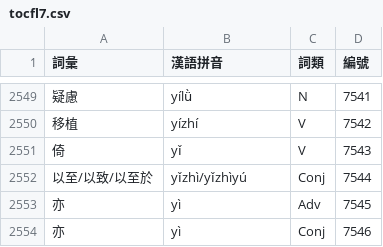
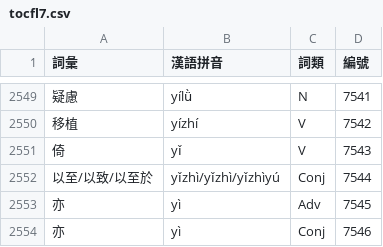
Before and after one commit to LoopingRocks/AnkiTOCFLDeck, a CSV file: data/tocfl/tocfl7.csv, drawn as a sheet; only a part is shown, gaps mark what is left out.

Commit message:
update with a simpler entry matching algorithm
this upadte values completeness over prevision and matches all entries
from dictionnary with equals characters whatever pinyin may be

```diff
--- a/data/tocfl/tocfl7.csv
+++ b/data/tocfl/tocfl7.csv
@@ -2551,3 +2551,3 @@
 倚;yǐ ;V;7543
-以至/以致/以至於;yǐzhì/yǐzhìyú ;Conj;7544
+以至/以致/以至於;yǐzhì/yǐzhì/yǐzhìyú ;Conj;7544
 亦;yì ;Adv;7545
```
Also changed, not shown: 30 other files.
